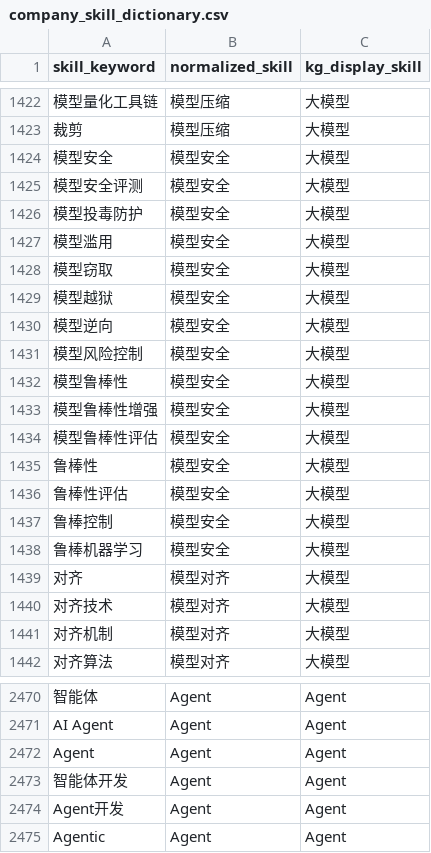
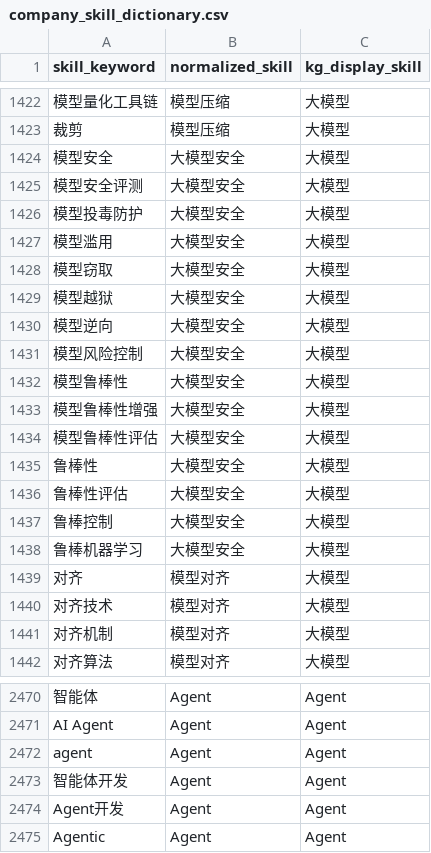
Before and after one commit to LeeJM2024/job-skill-graph-evolution, a CSV file: dataset/job_update/company_job_update/skill_extract/company_skill_dictionary.csv, drawn as a sheet; only a part is shown, gaps mark what is left out; the diff covers the shown part only; the diff names each change by its address in the sheet, - before the commit and + after, or states it on an @@ line.

```diff
--- a/dataset/job_update/company_job_update/skill_extract/company_skill_dictionary.csv
+++ b/dataset/job_update/company_job_update/skill_extract/company_skill_dictionary.csv
-B1424:B1438 (normalized_skill): 模型安全
+B1424:B1438 (normalized_skill): 大模型安全
-A2472 (skill_keyword): Agent
+A2472 (skill_keyword): agent
```
Also changed, not shown: 35 edited cells elsewhere in this file, 37 other files.
